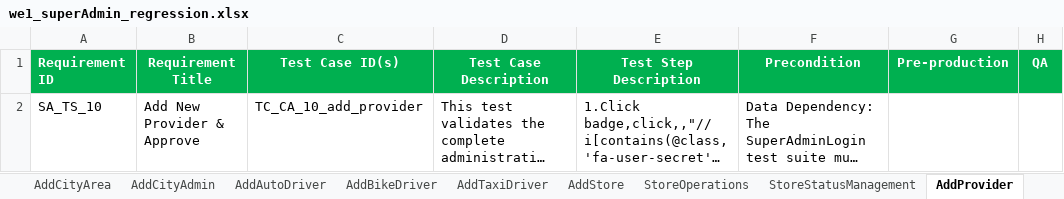
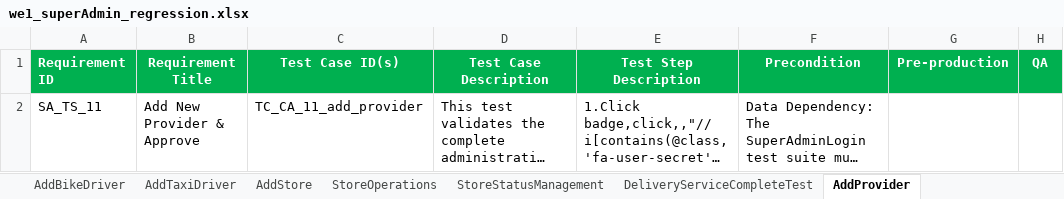
Before and after one commit to faizal08/ABCD_Framework, an Excel workbook: we1_superAdmin_regression.xlsx, sheet AddProvider, drawn as a sheet; long unchanged cells end in …; values as stored, in another font and other column widths than the file's, no borders; the diff names each change by its address in the sheet, - before the commit and + after, or states it on an @@ line.

Commit message:
58th commit: Delievery Service Complete Lifecycle Test Suite Implemented

```diff
--- a/we1_superAdmin_regression.xlsx (sheet AddProvider)
+++ b/we1_superAdmin_regression.xlsx (sheet AddProvider)
+sheet tab: DeliveryServiceCompleteTest
-A2 (Requirement ID): SA_TS_10
+A2 (Requirement ID): SA_TS_11
-C2 (Test Case ID(s)): TC_CA_10_add_provider
+C2 (Test Case ID(s)): TC_CA_11_add_provider
```
Also changed, not shown: sheet ProviderServiceCompleteTest, other sheet tabs, 5 other files.
